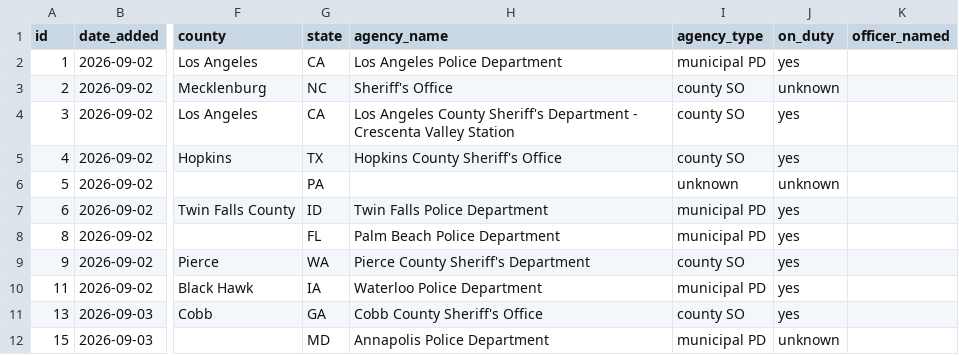
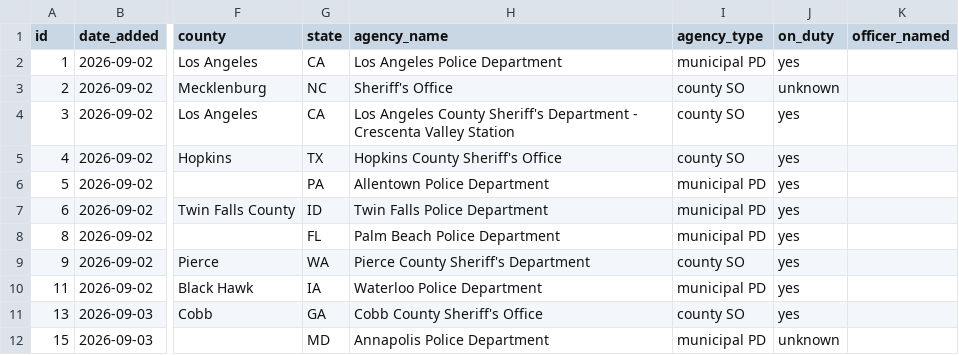
Before and after one commit to jnixy/website, a CSV file: datasets/dog-shootings.csv, drawn as a sheet; only a part is shown, gaps mark what is left out; the diff names each change by its address in the sheet, - before the commit and + after, or states it on an @@ line.

```diff
--- a/datasets/dog-shootings.csv
+++ b/datasets/dog-shootings.csv
-H6 (agency_name): (empty)
+H6 (agency_name): Allentown Police Department
-I6 (agency_type): unknown
+I6 (agency_type): municipal PD
-J6 (on_duty): unknown
+J6 (on_duty): yes
```
Also changed, not shown: static/data/dog-shootings.csv, 1 other file.
